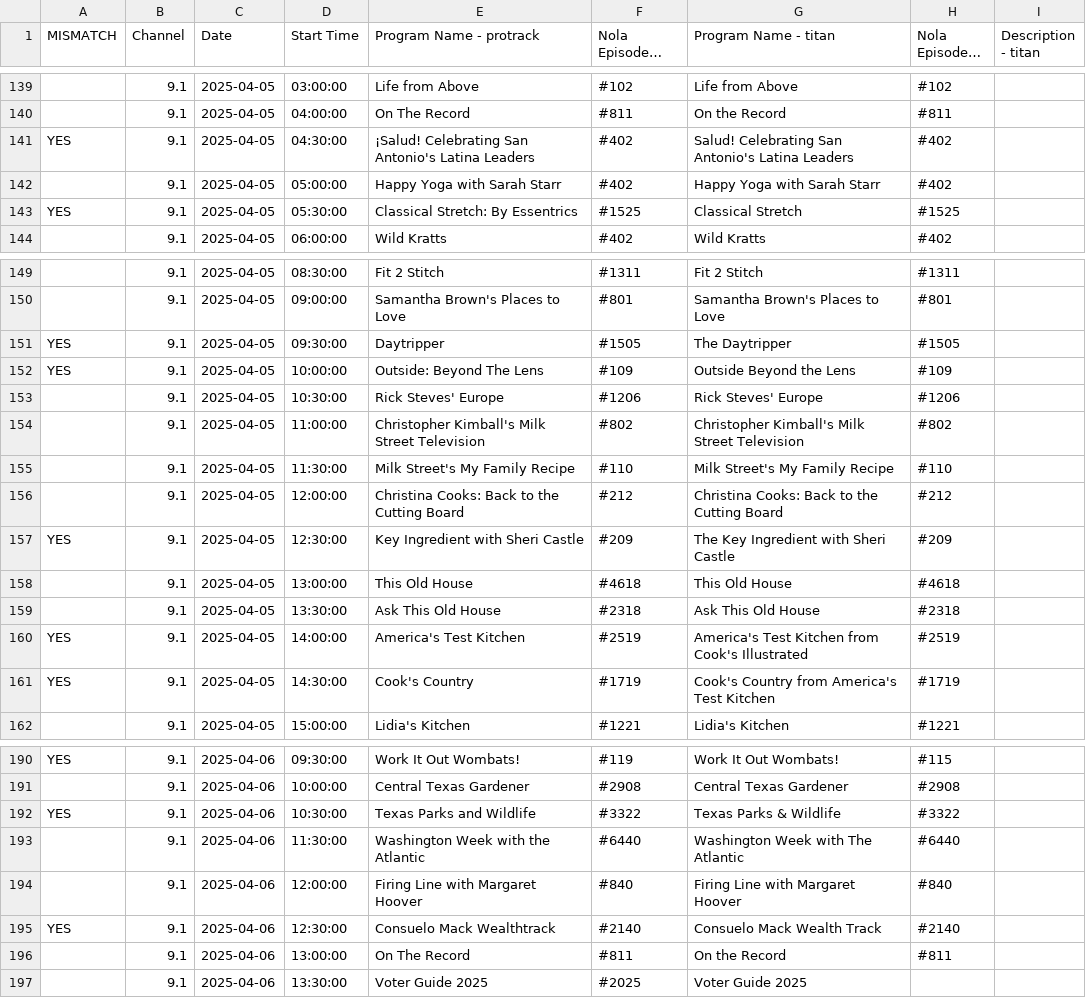
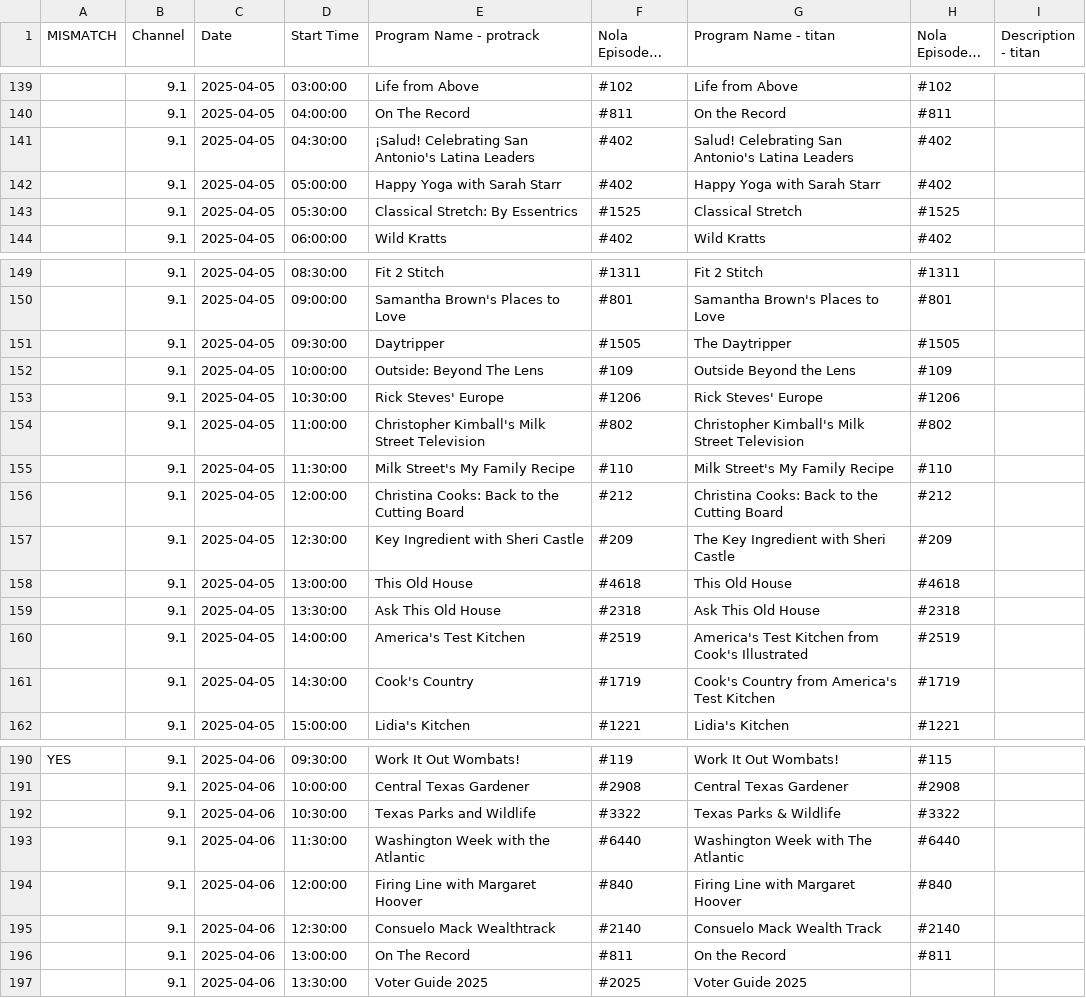
Before and after one commit to ptdriscoll/klrn-compare-tv-schedules, a CSV file: output/protrack_titan.csv, drawn as a sheet; only a part is shown, gaps mark what is left out; long unchanged cells end in …; the diff covers the shown part only; the diff names each change by its address in the sheet, - before the commit and + after, or states it on an @@ line.

```diff
--- a/output/protrack_titan.csv
+++ b/output/protrack_titan.csv
-A141 (MISMATCH): YES
+A141 (MISMATCH): (empty)
-A143 (MISMATCH): YES
+A143 (MISMATCH): (empty)
-A151:A152 (MISMATCH): YES
+A151:A152 (MISMATCH): (empty)
-A157 (MISMATCH): YES
+A157 (MISMATCH): (empty)
-A160:A161 (MISMATCH): YES
+A160:A161 (MISMATCH): (empty)
-A192 (MISMATCH): YES
+A192 (MISMATCH): (empty)
-A195 (MISMATCH): YES
+A195 (MISMATCH): (empty)
```
Also changed, not shown: 10 edited cells elsewhere in this file, output/protrack_titan_mismatches.csv, 1 other file.
